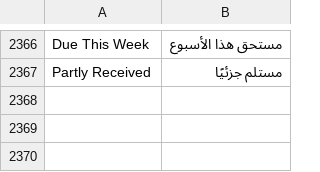
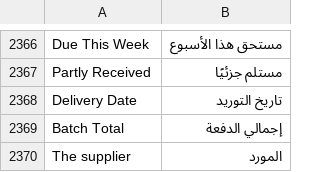
Before and after one commit to MostafaELShehabey/Smart-Power, a CSV file: smart_power/translations/ar.csv, drawn as a sheet; only a part is shown, gaps mark what is left out; the diff names each change by its address in the sheet, - before the commit and + after, or states it on an @@ line.

```diff
--- a/smart_power/translations/ar.csv
+++ b/smart_power/translations/ar.csv
+row 2368: Delivery Date | تاريخ التوريد
+row 2369: Batch Total | إجمالي الدفعة
+row 2370: The supplier | المورد
```
Also changed, not shown: 8 other files.
